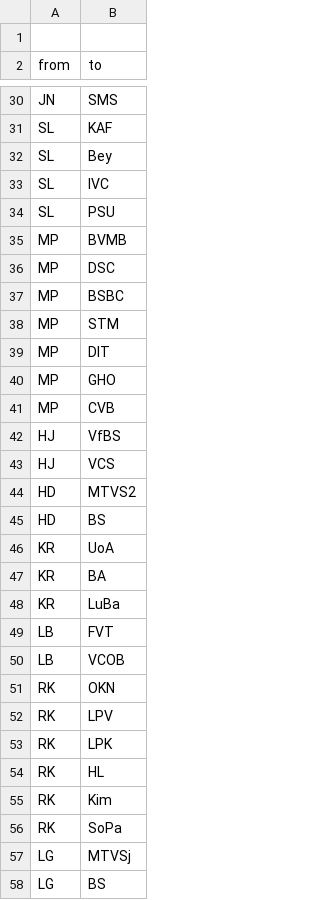
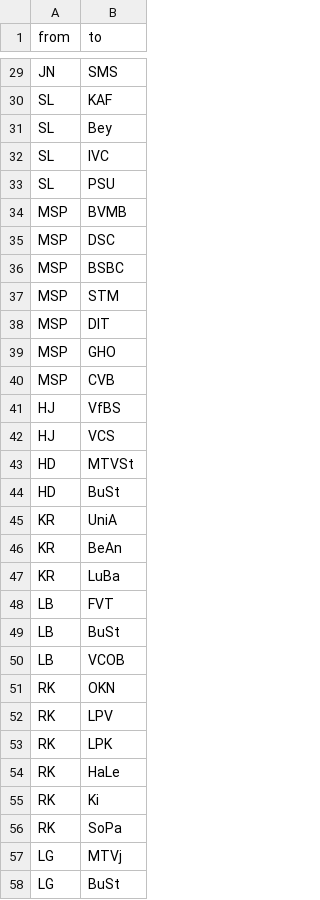
Before and after one commit to David-Schober/SNA, a CSV file: Edgelist_Testat_ds198.csv, drawn as a sheet; only a part is shown, gaps mark what is left out; the diff covers the shown part only.

Commit message:
Update Edgelist_Testat_ds198.csv

```diff
--- a/Edgelist_Testat_ds198.csv
+++ b/Edgelist_Testat_ds198.csv
@@ -1,2 +1 @@
-,
 from,to
@@ -34,17 +33,18 @@ SL,IVC
 SL,PSU
-MP,BVMB
-MP,DSC
-MP,BSBC
-MP,STM
-MP,DIT
-MP,GHO
-MP,CVB
+MSP,BVMB
+MSP,DSC
+MSP,BSBC
+MSP,STM
+MSP,DIT
+MSP,GHO
+MSP,CVB
 HJ,VfBS
 HJ,VCS
-HD,MTVS2
-HD,BS
-KR,UoA
-KR,BA
+HD,MTVSt
+HD,BuSt
+KR,UniA
+KR,BeAn
 KR,LuBa
 LB,FVT
+LB,BuSt
 LB,VCOB
@@ -53,6 +53,6 @@ RK,LPV
 RK,LPK
-RK,HL
-RK,Kim
+RK,HaLe
+RK,Ki
 RK,SoPa
-LG,MTVSj
-LG,BS
+LG,MTVj
+LG,BuSt
```
Also changed, not shown: 13 edited cells elsewhere in this file.
